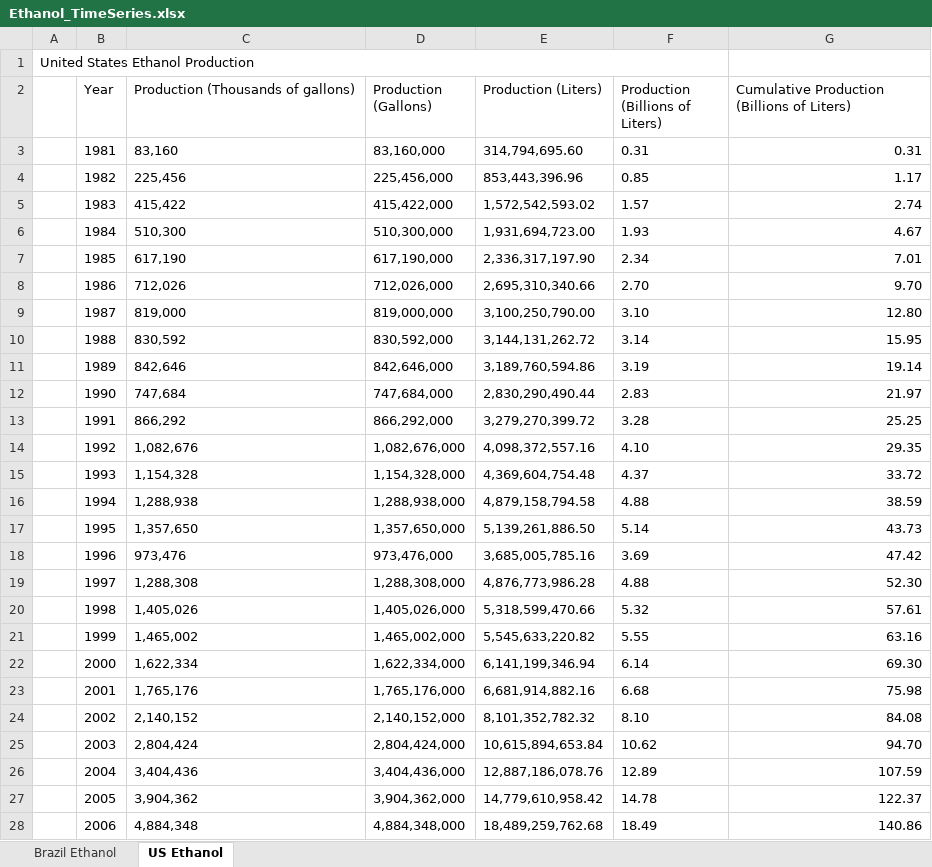
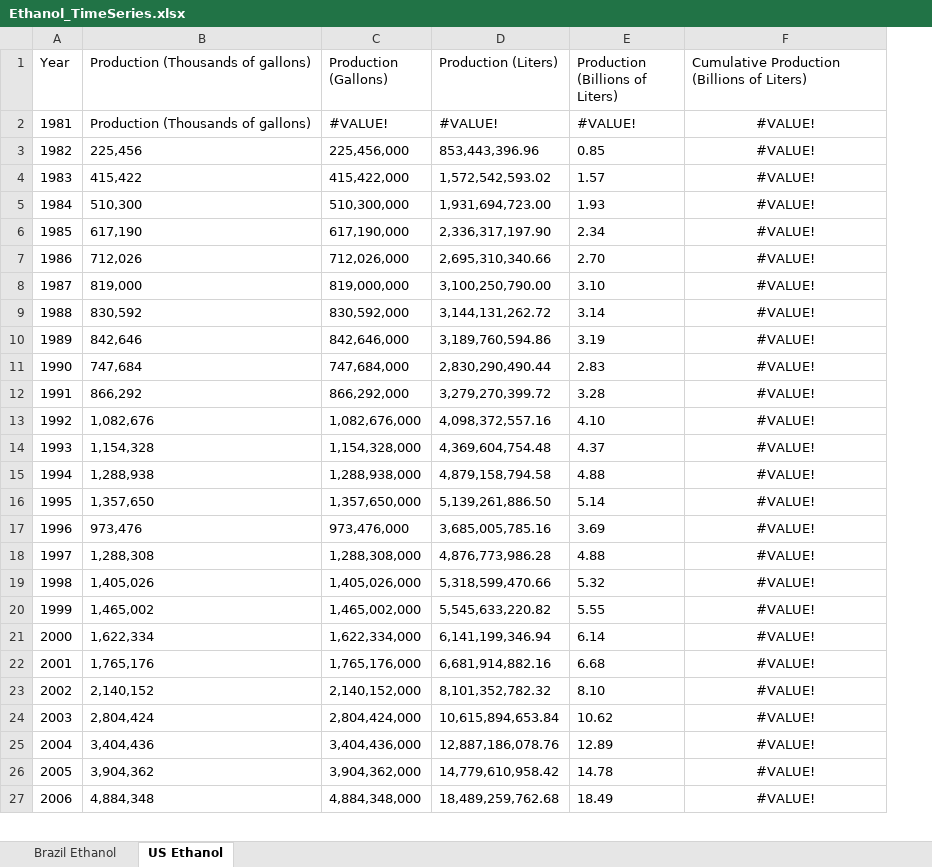
Before and after one commit to jennagreene22/HATCH_data, an Excel workbook: raw_data/Ethanol_TimeSeries.xlsx, sheet US Ethanol, drawn as a sheet; only a part is shown; values as stored, in another font and other column widths than the file's, no borders; removed rows and columns are numbered as before the commit, all else as after; the diff covers the shown part only; the diff names each change by its address in the sheet, - before the commit and + after, or states it on an @@ line.

```diff
--- a/raw_data/Ethanol_TimeSeries.xlsx (sheet US Ethanol)
+++ b/raw_data/Ethanol_TimeSeries.xlsx (sheet US Ethanol)
-column A, empty
-row 1: United States Ethanol Production
-B2: 83,160
+B2: Production (Thousands of gallons)
-C2 (Production (Gallons)): 83,160,000
+C2 (Production (Gallons)): #VALUE!
-D2 (Production (Liters)): 314,794,695.60
+D2 (Production (Liters)): #VALUE!
-E2 (Production (Billions of Liters)): 0.31
+E2 (Production (Billions of Liters)): #VALUE!
-F2: 0.31
+F2: #VALUE!
-F2:F27 alignment: right
+F2:F27 alignment: center
-F3: 1.17
+F3: #VALUE!
-F4: 2.74
+F4: #VALUE!
-F5: 4.67
+F5: #VALUE!
-F6: 7.01
+F6: #VALUE!
-F7: 9.70
+F7: #VALUE!
-F8: 12.80
+F8: #VALUE!
-F9: 15.95
+F9: #VALUE!
-F10: 19.14
+F10: #VALUE!
-F11: 21.97
+F11: #VALUE!
-F12: 25.25
+F12: #VALUE!
-F13: 29.35
+F13: #VALUE!
-F14: 33.72
+F14: #VALUE!
-F15: 38.59
+F15: #VALUE!
-F16: 43.73
+F16: #VALUE!
-F17: 47.42
+F17: #VALUE!
-F18: 52.30
+F18: #VALUE!
-F19: 57.61
+F19: #VALUE!
-F20: 63.16
+F20: #VALUE!
-F21: 69.30
+F21: #VALUE!
-F22: 75.98
+F22: #VALUE!
-F23: 84.08
+F23: #VALUE!
-F24: 94.70
+F24: #VALUE!
-F25: 107.59
+F25: #VALUE!
-F26: 122.37
+F26: #VALUE!
-F27: 140.86
+F27: #VALUE!
```
Also changed, not shown: 1 removed row, 15 edited cells and cell formats elsewhere in this sheet, formulas that keep their value, raw_data/Motorcycles_numberregistered_ASEAN_thousands.xlsx, 13 other files.
